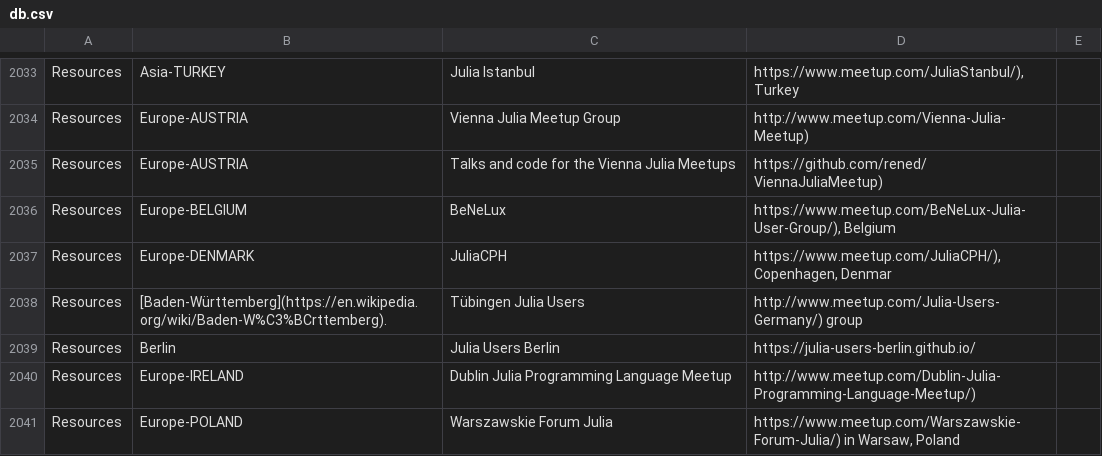
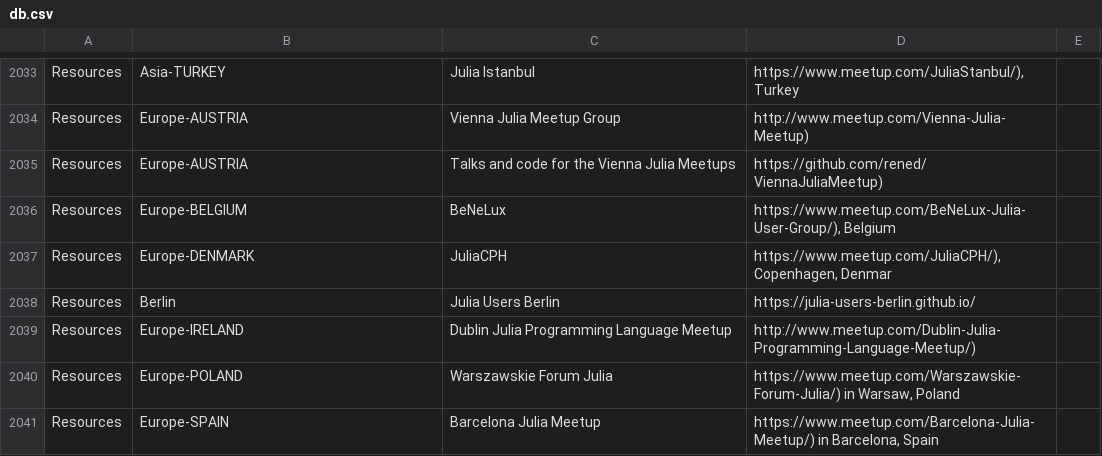
Before and after one commit to svaksha/Julia.jl, a CSV file: db.csv, drawn as a sheet; only a part is shown, gaps mark what is left out; the shorter side is filled out with more unchanged rows.

```diff
--- a/db.csv
+++ b/db.csv
@@ -2037,3 +2037,2 @@ Resources,Europe-BELGIUM,BeNeLux,"https://www.meetup.com/BeNeLux-Julia-User-Grou
 Resources,Europe-DENMARK,JuliaCPH,"https://www.meetup.com/JuliaCPH/), Copenhagen, Denmar",
-Resources,[Baden-Württemberg](https://en.wikipedia.org/wiki/Baden-W%C3%BCrttemberg).,Tübingen Julia Users,http://www.meetup.com/Julia-Users-Germany/) group,
 Resources,Berlin,Julia Users Berlin,https://julia-users-berlin.github.io/,
```
Also changed, not shown: 1 other file.
